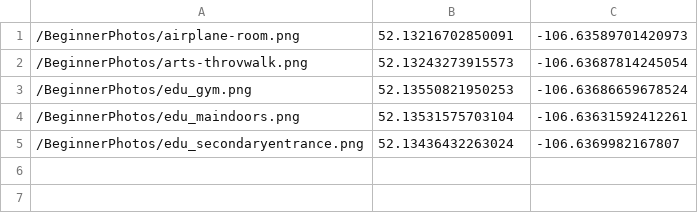
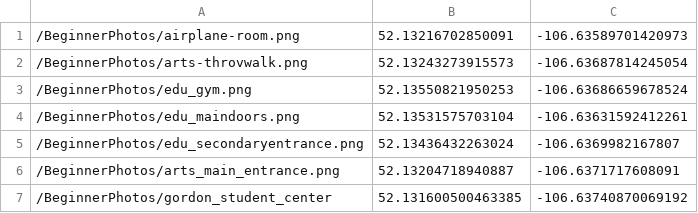
Before and after one commit to adutbeny/Usask-GeoGuessr, a CSV file: src/main/resources/BeginnerPhotos.csv, drawn as a sheet; the diff names each change by its address in the sheet, - before the commit and + after, or states it on an @@ line.

Commit message:
added two new pics to begginner

```diff
--- a/src/main/resources/BeginnerPhotos.csv
+++ b/src/main/resources/BeginnerPhotos.csv
+row 6: /BeginnerPhotos/arts_main_entrance.png | 52.13204718940887 | -106.6371717608091
+row 7: /BeginnerPhotos/gordon_student_center | 52.131600500463385 | -106.63740870069192
```
